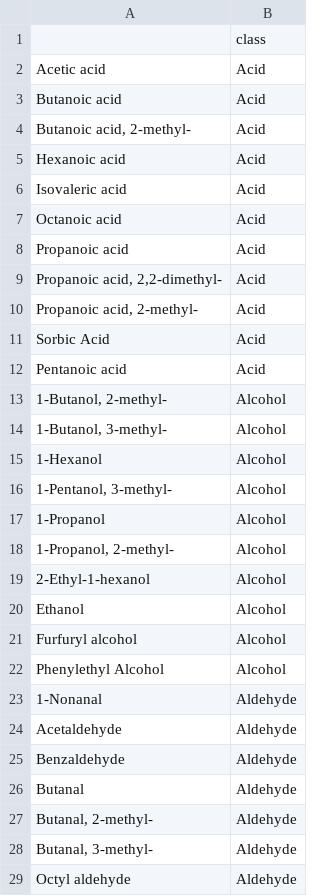
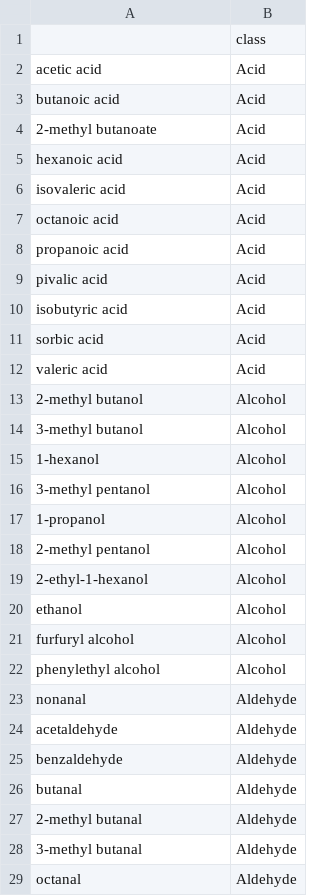
Before and after one commit to Samuel-Breselge/Pitched_Water_Kefir, a CSV file: data/VOC_classes.csv, drawn as a sheet; only a part is shown; the diff covers the shown part only.

```diff
--- a/data/VOC_classes.csv
+++ b/data/VOC_classes.csv
@@ -1,29 +1,29 @@
 "","class"
-"Acetic acid","Acid"
-"Butanoic acid","Acid"
-"Butanoic acid, 2-methyl-","Acid"
-"Hexanoic acid","Acid"
-"Isovaleric acid","Acid"
-"Octanoic acid","Acid"
-"Propanoic acid","Acid"
-"Propanoic acid, 2,2-dimethyl-","Acid"
-"Propanoic acid, 2-methyl-","Acid"
-"Sorbic Acid","Acid"
-"Pentanoic acid","Acid"
-"1-Butanol, 2-methyl-","Alcohol"
-"1-Butanol, 3-methyl-","Alcohol"
-"1-Hexanol","Alcohol"
-"1-Pentanol, 3-methyl-","Alcohol"
-"1-Propanol","Alcohol"
-"1-Propanol, 2-methyl-","Alcohol"
-"2-Ethyl-1-hexanol","Alcohol"
-"Ethanol","Alcohol"
-"Furfuryl alcohol","Alcohol"
-"Phenylethyl Alcohol","Alcohol"
-"1-Nonanal","Aldehyde"
-"Acetaldehyde","Aldehyde"
-"Benzaldehyde","Aldehyde"
-"Butanal","Aldehyde"
-"Butanal, 2-methyl-","Aldehyde"
-"Butanal, 3-methyl-","Aldehyde"
-"Octyl aldehyde","Aldehyde"
+"acetic acid","Acid"
+"butanoic acid","Acid"
+"2-methyl butanoate","Acid"
+"hexanoic acid","Acid"
+"isovaleric acid","Acid"
+"octanoic acid","Acid"
+"propanoic acid","Acid"
+"pivalic acid","Acid"
+"isobutyric acid","Acid"
+"sorbic acid","Acid"
+"valeric acid","Acid"
+"2-methyl butanol","Alcohol"
+"3-methyl butanol","Alcohol"
+"1-hexanol","Alcohol"
+"3-methyl pentanol","Alcohol"
+"1-propanol","Alcohol"
+"2-methyl pentanol","Alcohol"
+"2-ethyl-1-hexanol","Alcohol"
+"ethanol","Alcohol"
+"furfuryl alcohol","Alcohol"
+"phenylethyl alcohol","Alcohol"
+"nonanal","Aldehyde"
+"acetaldehyde","Aldehyde"
+"benzaldehyde","Aldehyde"
+"butanal","Aldehyde"
+"2-methyl butanal","Aldehyde"
+"3-methyl butanal","Aldehyde"
+"octanal","Aldehyde"
```
Also changed, not shown: 53 edited cells elsewhere in this file, 24 other files.
